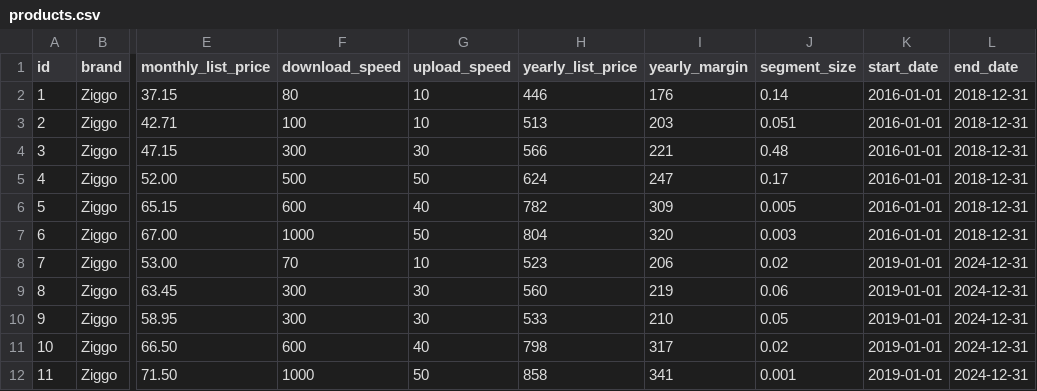
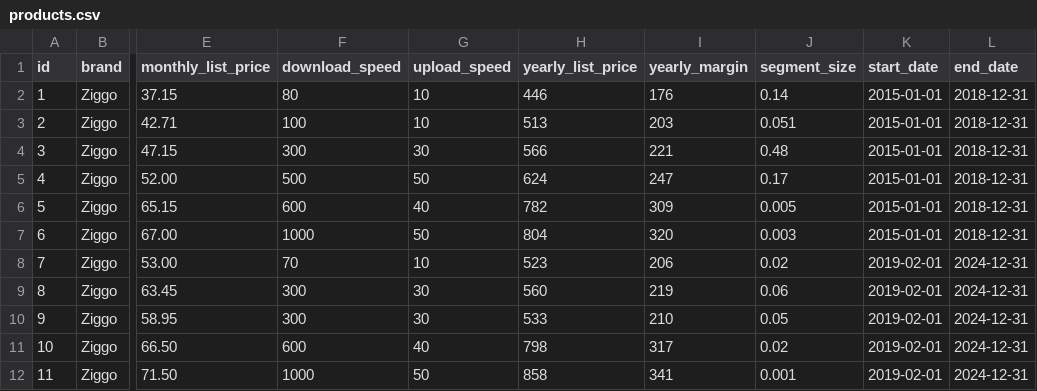
Before and after one commit to ChrisMolanus/mab_simulator, a CSV file: data/products.csv, drawn as a sheet; only a part is shown, gaps mark what is left out; the diff names each change by its address in the sheet, - before the commit and + after, or states it on an @@ line.

Commit message:
refactor: changed product start dates to look better in app

```diff
--- a/data/products.csv
+++ b/data/products.csv
-K2:K7 (start_date): 2016-01-01
+K2:K7 (start_date): 2015-01-01
-K8:K12 (start_date): 2019-01-01
+K8:K12 (start_date): 2019-02-01
```
